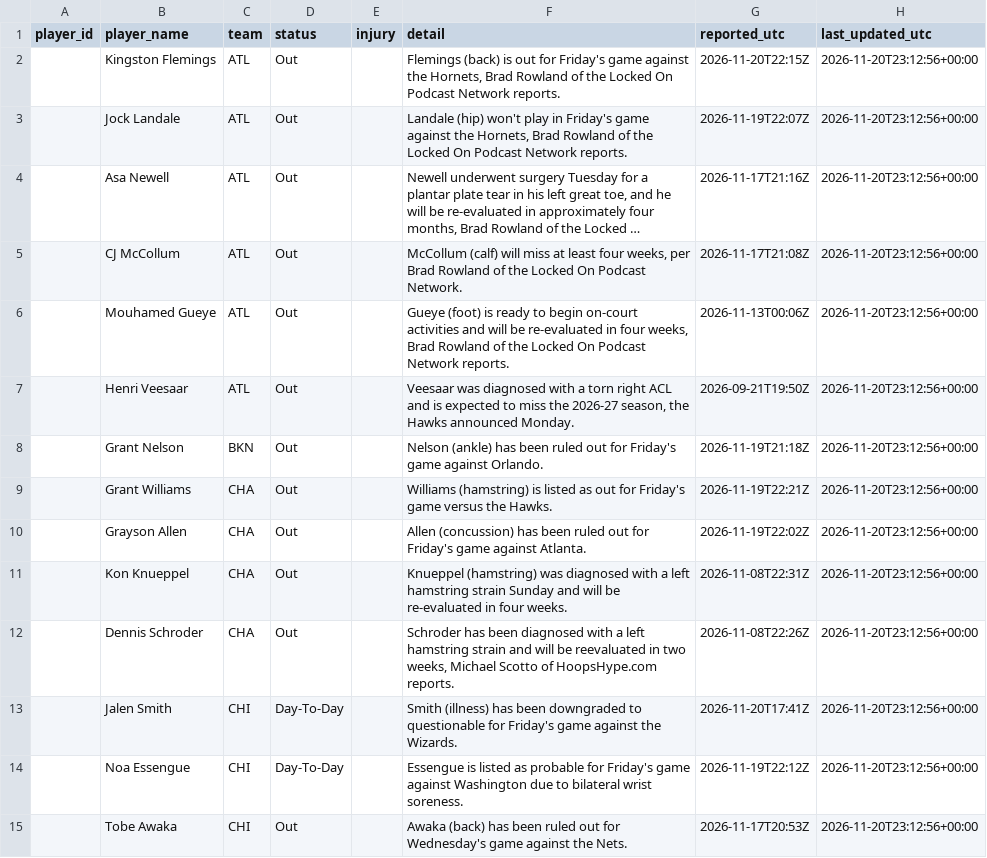
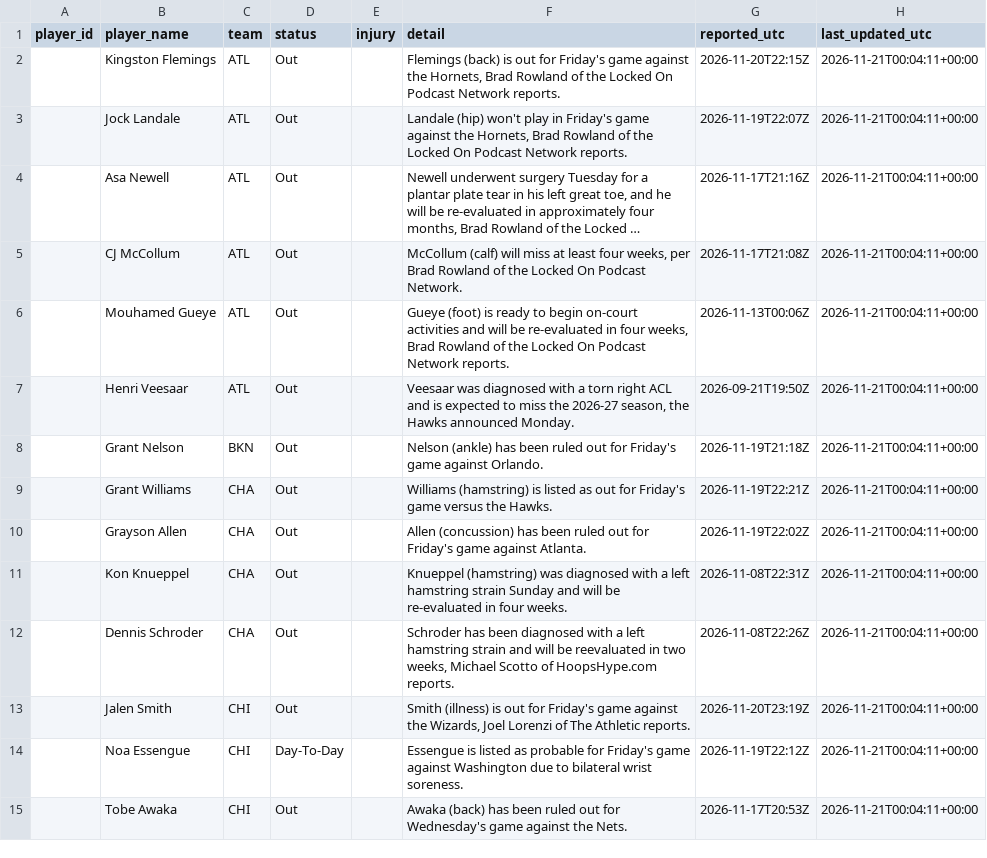
Before and after one commit to joshywoshyj-png/nba-stats-tracker, a CSV file: nba_injuries.csv, drawn as a sheet; only a part is shown; long unchanged cells end in …; the diff covers the shown part only; the diff names each change by its address in the sheet, - before the commit and + after, or states it on an @@ line.

```diff
--- a/nba_injuries.csv
+++ b/nba_injuries.csv
-H2:H15 (last_updated_utc): 2026-11-20T23:12:56+00:00
+H2:H15 (last_updated_utc): 2026-11-21T00:04:11+00:00
-D13 (status): Day-To-Day
+D13 (status): Out
-F13 (detail): Smith (illness) has been downgraded to questionable for Friday's game against the Wizards.
+F13 (detail): Smith (illness) is out for Friday's game against the Wizards, Joel Lorenzi of The Athletic reports.
-G13 (reported_utc): 2026-11-20T17:41Z
+G13 (reported_utc): 2026-11-20T23:19Z
```
Also changed, not shown: 5 added rows, 9 removed rows and 95 edited cells elsewhere in this file.
